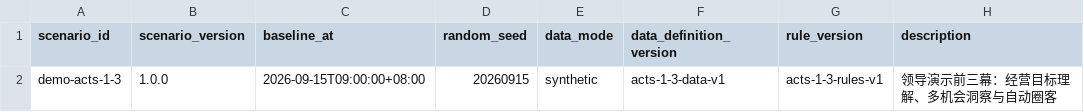
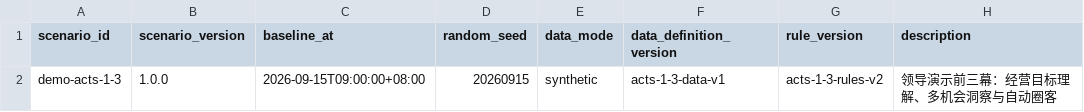
Before and after one commit to liuliuliufree/manage-agent, a CSV file: data/scenarios/demo_acts_1_3_v1/source/scenario.csv, drawn as a sheet.

```diff
--- a/data/scenarios/demo_acts_1_3_v1/source/scenario.csv
+++ b/data/scenarios/demo_acts_1_3_v1/source/scenario.csv
@@ -1,2 +1,2 @@
 scenario_id,scenario_version,baseline_at,random_seed,data_mode,data_definition_version,rule_version,description
-demo-acts-1-3,1.0.0,2026-09-15T09:00:00+08:00,20260915,synthetic,acts-1-3-data-v1,acts-1-3-rules-v1,领导演示前三幕：经营目标理解、多机会洞察与自动圈客
+demo-acts-1-3,1.0.0,2026-09-15T09:00:00+08:00,20260915,synthetic,acts-1-3-data-v1,acts-1-3-rules-v2,领导演示前三幕：经营目标理解、多机会洞察与自动圈客
```
Also changed, not shown: data/scenarios/demo_acts_1_3_v1/source/calculation_rule.csv, 16 other files.
